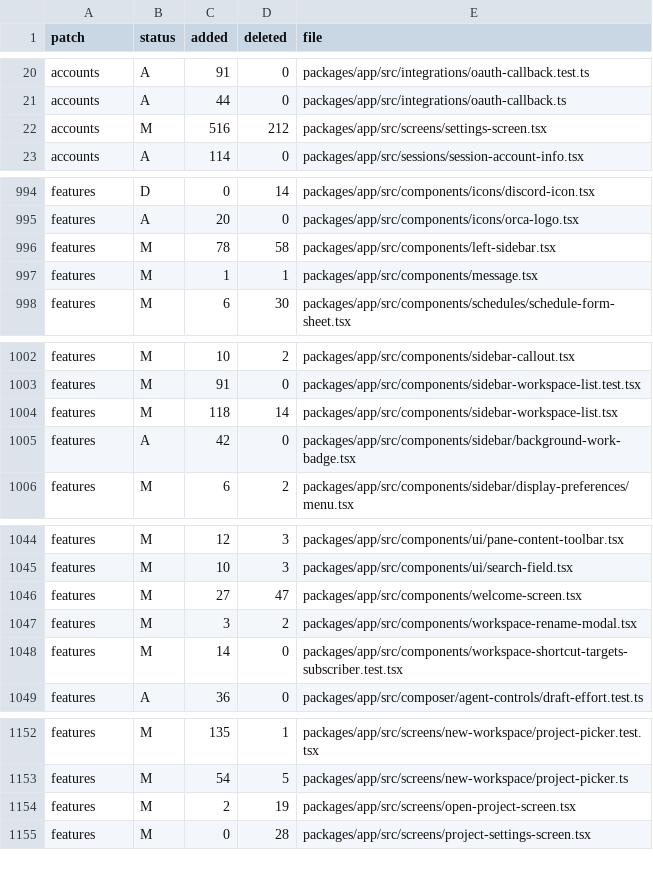
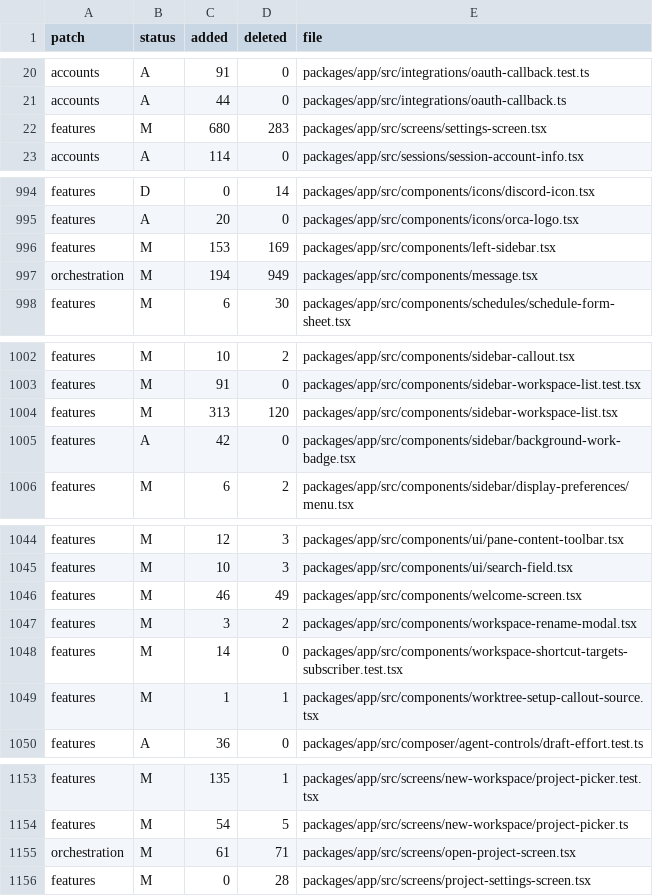
Before and after one commit to Subrising/fulcra, a TSV file: docs/fork-patches.tsv, drawn as a sheet; only a part is shown, gaps mark what is left out; the diff covers the shown part only.

```diff
--- a/docs/fork-patches.tsv
+++ b/docs/fork-patches.tsv
@@ -21,3 +21,3 @@ accounts	A	91	0	packages/app/src/integrations/oauth-callback.test.ts
 accounts	A	44	0	packages/app/src/integrations/oauth-callback.ts
-accounts	M	516	212	packages/app/src/screens/settings-screen.tsx
+features	M	680	283	packages/app/src/screens/settings-screen.tsx
 accounts	A	114	0	packages/app/src/sessions/session-account-info.tsx
@@ -995,4 +995,4 @@ features	D	0	14	packages/app/src/components/icons/discord-icon.tsx
 features	A	20	0	packages/app/src/components/icons/orca-logo.tsx
-features	M	78	58	packages/app/src/components/left-sidebar.tsx
-features	M	1	1	packages/app/src/components/message.tsx
+features	M	153	169	packages/app/src/components/left-sidebar.tsx
+orchestration	M	194	949	packages/app/src/components/message.tsx
 features	M	6	30	packages/app/src/components/schedules/schedule-form-sheet.tsx
@@ -1003,3 +1003,3 @@ features	M	10	2	packages/app/src/components/sidebar-callout.tsx
 features	M	91	0	packages/app/src/components/sidebar-workspace-list.test.tsx
-features	M	118	14	packages/app/src/components/sidebar-workspace-list.tsx
+features	M	313	120	packages/app/src/components/sidebar-workspace-list.tsx
 features	A	42	0	packages/app/src/components/sidebar/background-work-badge.tsx
@@ -1045,5 +1045,6 @@ features	M	12	3	packages/app/src/components/ui/pane-content-toolbar.tsx
 features	M	10	3	packages/app/src/components/ui/search-field.tsx
-features	M	27	47	packages/app/src/components/welcome-screen.tsx
+features	M	46	49	packages/app/src/components/welcome-screen.tsx
 features	M	3	2	packages/app/src/components/workspace-rename-modal.tsx
 features	M	14	0	packages/app/src/components/workspace-shortcut-targets-subscriber.test.tsx
+features	M	1	1	packages/app/src/components/worktree-setup-callout-source.tsx
 features	A	36	0	packages/app/src/composer/agent-controls/draft-effort.test.ts
@@ -1153,3 +1154,3 @@ features	M	135	1	packages/app/src/screens/new-workspace/project-picker.test.tsx
 features	M	54	5	packages/app/src/screens/new-workspace/project-picker.ts
-features	M	2	19	packages/app/src/screens/open-project-screen.tsx
+orchestration	M	61	71	packages/app/src/screens/open-project-screen.tsx
 features	M	0	28	packages/app/src/screens/project-settings-screen.tsx
```
Also changed, not shown: 4 edited cells elsewhere in this file.
